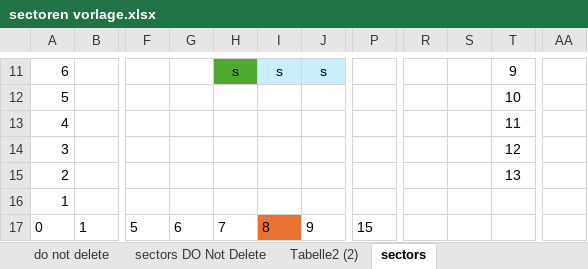
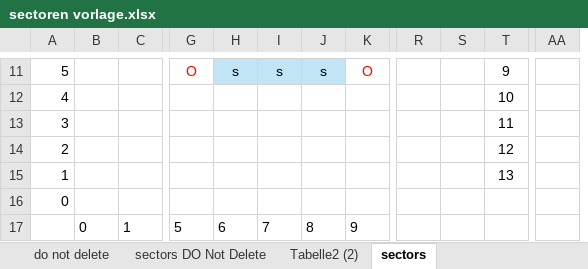
Before and after one commit to Baywetche/ocean-explorer, an Excel workbook: sectoren vorlage.xlsx, sheet sectors, drawn as a sheet; only a part is shown, gaps mark what is left out; values as stored, in another font and other column widths than the file's, no borders; removed rows and columns are numbered as before the commit, all else as after; rows hold the shown columns only; the diff covers the shown part only; the diff names each change by its address in the sheet, - before the commit and + after, or states it on an @@ line.

```diff
--- a/sectoren vorlage.xlsx (sheet sectors)
+++ b/sectoren vorlage.xlsx (sheet sectors)
+column B, row 17: 0
-column G, row 17: 6
+column K, row 11: O; row 17: 9
-column P, row 17: 15
-A11: 6
+A11: 5
-G11: (empty)
+G11: O
-H11 fill: #4EA72E
+H11 fill: #C1E5F5
-row 12: 5 |  |  |  |  |  |  |  |  |  | 10
-T12: 11
+T12: 10
-T13: 12
+T13: 11
-T14: 13
+T14: 12
-T15: (empty)
+T15: 13
+row 16: 0
-A17: 0
+A17: (empty)
-H17: 7
+H17: 6
-I17: 8
+I17: 7
-I17 fill: #E97132
+I17 fill: none
-J17: 9
+J17: 8
```
Also changed, not shown: 16 edited cells, cell formats and merged cells elsewhere in this sheet, 5 other files.
